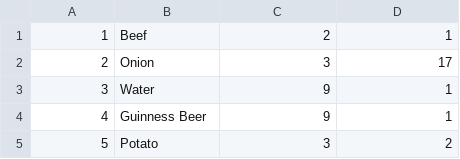
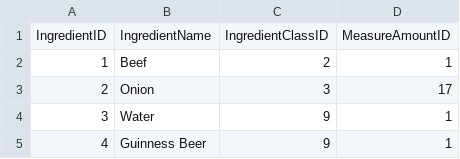
Before and after one commit to gustavomirapalheta/classes_datasets, a CSV file: Consulta_Ingredients.csv, drawn as a sheet; only a part is shown; the shorter side is filled out with more unchanged rows; the diff names each change by its address in the sheet, - before the commit and + after, or states it on an @@ line.

```diff
--- a/Consulta_Ingredients.csv
+++ b/Consulta_Ingredients.csv
+row 1: IngredientID | IngredientName | IngredientClassID | MeasureAmountID
```
Also changed, not shown: Consulta_Recipe_Ingredients.csv, Consulta_Recipes.csv.
